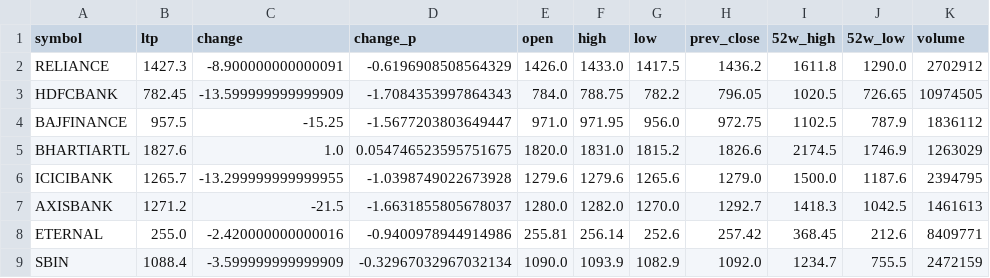
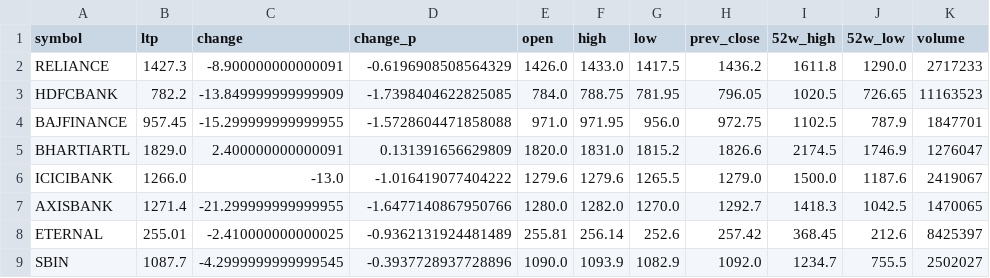
Before and after one commit to devdutintelligence/nifty50, a CSV file: data/nifty_50_stocks.csv, drawn as a sheet; only a part is shown; the diff covers the shown part only.

Commit message:
[auto] nifty50 data update – cycle #6  2026-05-08 10:58:50 IST

```diff
--- a/data/nifty_50_stocks.csv
+++ b/data/nifty_50_stocks.csv
@@ -1,9 +1,9 @@
 symbol,ltp,change,change_p,open,high,low,prev_close,52w_high,52w_low,volume
-RELIANCE,1427.3,-8.900000000000091,-0.6196908508564329,1426.0,1433.0,1417.5,1436.2,1611.8,1290.0,2702912
-HDFCBANK,782.45,-13.599999999999909,-1.7084353997864343,784.0,788.75,782.2,796.05,1020.5,726.65,10974505
-BAJFINANCE,957.5,-15.25,-1.5677203803649447,971.0,971.95,956.0,972.75,1102.5,787.9,1836112
-BHARTIARTL,1827.6,1.0,0.054746523595751675,1820.0,1831.0,1815.2,1826.6,2174.5,1746.9,1263029
-ICICIBANK,1265.7,-13.299999999999955,-1.0398749022673928,1279.6,1279.6,1265.6,1279.0,1500.0,1187.6,2394795
-AXISBANK,1271.2,-21.5,-1.6631855805678037,1280.0,1282.0,1270.0,1292.7,1418.3,1042.5,1461613
-ETERNAL,255.0,-2.420000000000016,-0.9400978944914986,255.81,256.14,252.6,257.42,368.45,212.6,8409771
-SBIN,1088.4,-3.599999999999909,-0.32967032967032134,1090.0,1093.9,1082.9,1092.0,1234.7,755.5,2472159
+RELIANCE,1427.3,-8.900000000000091,-0.6196908508564329,1426.0,1433.0,1417.5,1436.2,1611.8,1290.0,2717233
+HDFCBANK,782.2,-13.849999999999909,-1.7398404622825085,784.0,788.75,781.95,796.05,1020.5,726.65,11163523
+BAJFINANCE,957.45,-15.299999999999955,-1.5728604471858088,971.0,971.95,956.0,972.75,1102.5,787.9,1847701
+BHARTIARTL,1829.0,2.400000000000091,0.131391656629809,1820.0,1831.0,1815.2,1826.6,2174.5,1746.9,1276047
+ICICIBANK,1266.0,-13.0,-1.016419077404222,1279.6,1279.6,1265.5,1279.0,1500.0,1187.6,2419067
+AXISBANK,1271.4,-21.299999999999955,-1.6477140867950766,1280.0,1282.0,1270.0,1292.7,1418.3,1042.5,1470065
+ETERNAL,255.01,-2.410000000000025,-0.9362131924481489,255.81,256.14,252.6,257.42,368.45,212.6,8425397
+SBIN,1087.7,-4.2999999999999545,-0.3937728937728896,1090.0,1093.9,1082.9,1092.0,1234.7,755.5,2502027
```
Also changed, not shown: 157 edited cells elsewhere in this file.
